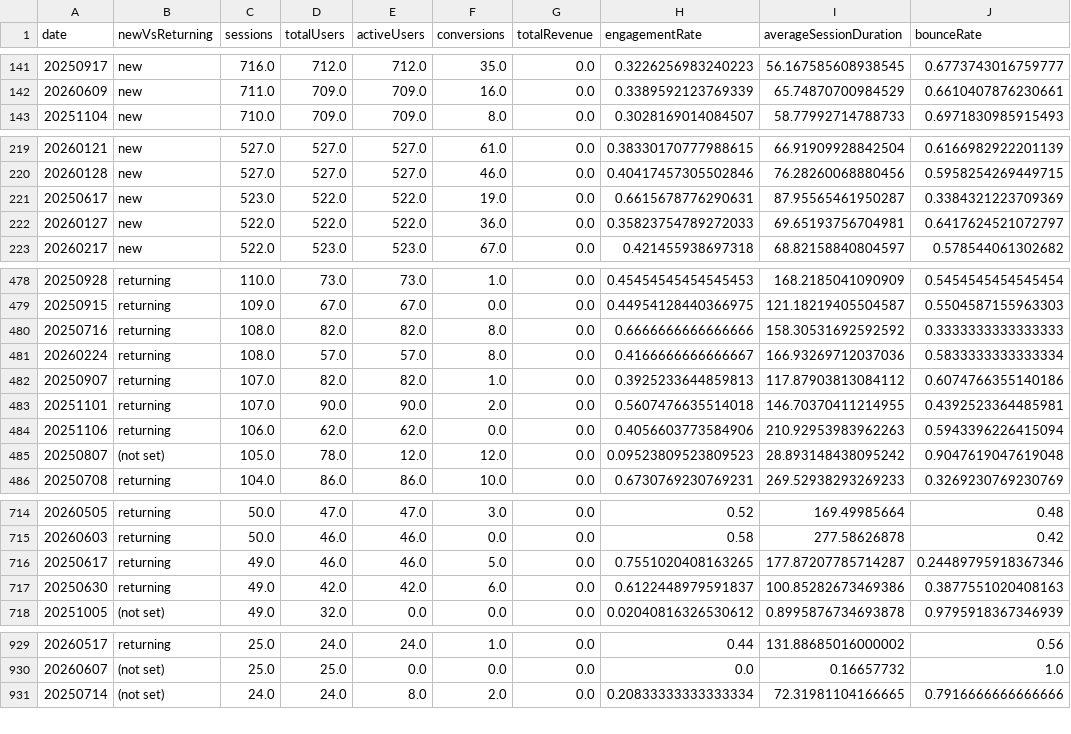
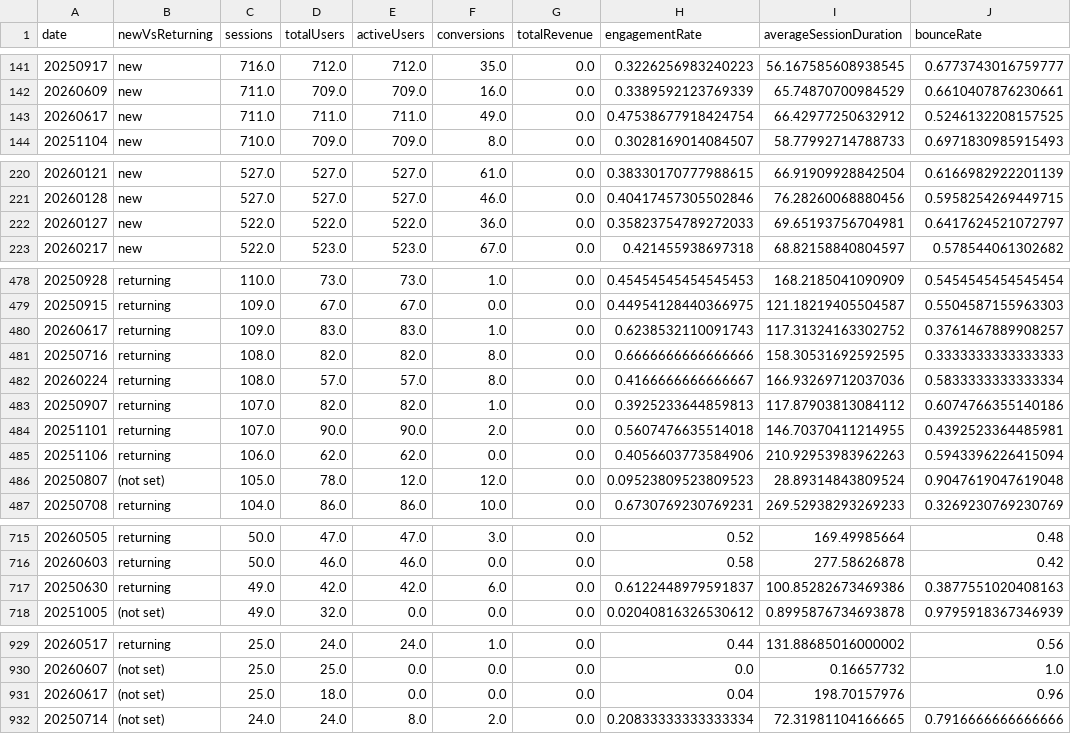
Before and after one commit to carlosgravi/dashboard-media-monitoring, a CSV file: Dados/GA4/new_vs_returning.csv, drawn as a sheet; only a part is shown, gaps mark what is left out; the diff covers the shown part only.

```diff
--- a/Dados/GA4/new_vs_returning.csv
+++ b/Dados/GA4/new_vs_returning.csv
@@ -142,2 +142,3 @@
 20260609,new,711.0,709.0,709.0,16.0,0.0,0.3389592123769339,65.74870700984529,0.6610407876230661
+20260617,new,711.0,711.0,711.0,49.0,0.0,0.47538677918424754,66.42977250632912,0.5246132208157525
 20251104,new,710.0,709.0,709.0,8.0,0.0,0.3028169014084507,58.77992714788733,0.6971830985915493
@@ -220,3 +221,2 @@
 20260128,new,527.0,527.0,527.0,46.0,0.0,0.40417457305502846,76.28260068880456,0.5958254269449715
-20250617,new,523.0,522.0,522.0,19.0,0.0,0.6615678776290631,87.95565461950287,0.3384321223709369
 20260127,new,522.0,522.0,522.0,36.0,0.0,0.35823754789272033,69.65193756704981,0.6417624521072797
@@ -479,3 +479,4 @@
 20250915,returning,109.0,67.0,67.0,0.0,0.0,0.44954128440366975,121.18219405504587,0.5504587155963303
-20250716,returning,108.0,82.0,82.0,8.0,0.0,0.6666666666666666,158.30531692592592,0.3333333333333333
+20260617,returning,109.0,83.0,83.0,1.0,0.0,0.6238532110091743,117.31324163302752,0.3761467889908257
+20250716,returning,108.0,82.0,82.0,8.0,0.0,0.6666666666666666,158.30531692592595,0.3333333333333333
 20260224,returning,108.0,57.0,57.0,8.0,0.0,0.4166666666666667,166.93269712037036,0.5833333333333334
@@ -484,3 +485,3 @@
 20251106,returning,106.0,62.0,62.0,0.0,0.0,0.4056603773584906,210.92953983962263,0.5943396226415094
-20250807,(not set),105.0,78.0,12.0,12.0,0.0,0.09523809523809523,28.893148438095242,0.9047619047619048
+20250807,(not set),105.0,78.0,12.0,12.0,0.0,0.09523809523809523,28.89314843809524,0.9047619047619048
 20250708,returning,104.0,86.0,86.0,10.0,0.0,0.6730769230769231,269.52938293269233,0.3269230769230769
@@ -715,3 +716,2 @@
 20260603,returning,50.0,46.0,46.0,0.0,0.0,0.58,277.58626878,0.42
-20250617,returning,49.0,46.0,46.0,5.0,0.0,0.7551020408163265,177.87207785714287,0.24489795918367346
 20250630,returning,49.0,42.0,42.0,6.0,0.0,0.6122448979591837,100.85282673469386,0.3877551020408163
@@ -930,2 +930,3 @@
 20260607,(not set),25.0,25.0,0.0,0.0,0.0,0.0,0.16657732,1.0
+20260617,(not set),25.0,18.0,0.0,0.0,0.0,0.04,198.70157976,0.96
 20250714,(not set),24.0,24.0,8.0,2.0,0.0,0.20833333333333334,72.31981104166665,0.7916666666666666
```
Also changed, not shown: 1 removed row and 21 edited cells elsewhere in this file, Dados/GA4/dispositivos.csv, Dados/Google_Ads/alcance_frequencia.csv, 45 other files.
